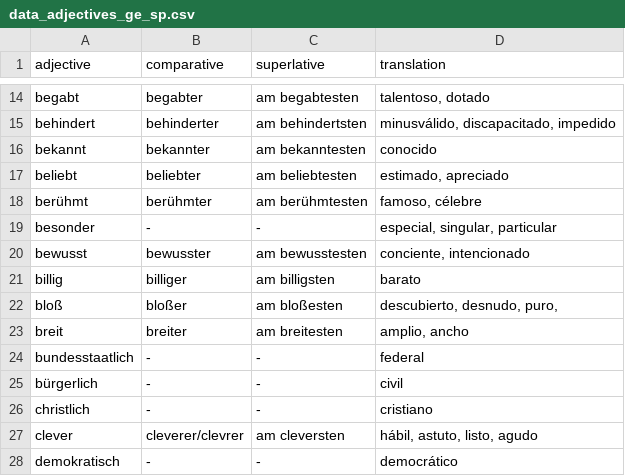
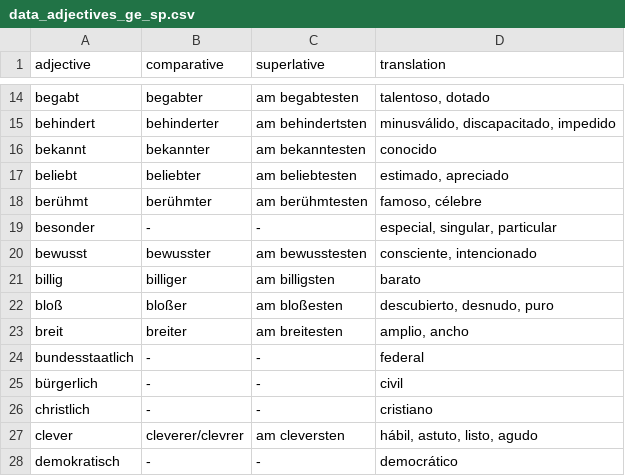
Before and after one commit to kaluzap/word-genders, a CSV file: data/data_adjectives_ge_sp.csv, drawn as a sheet; only a part is shown, gaps mark what is left out.

```diff
--- a/data/data_adjectives_ge_sp.csv
+++ b/data/data_adjectives_ge_sp.csv
@@ -19,5 +19,5 @@
 "besonder","-","-","especial, singular, particular"
-"bewusst","bewusster","am bewusstesten","conciente, intencionado"
+"bewusst","bewusster","am bewusstesten","consciente, intencionado"
 "billig","billiger","am billigsten","barato"
-"bloß","bloßer","am bloßesten","descubierto, desnudo, puro, "
+"bloß","bloßer","am bloßesten","descubierto, desnudo, puro"
 "breit","breiter","am breitesten","amplio, ancho"
```
Also changed, not shown: data/data_nouns_ge_sp.csv, data/data_verbs_ge_sp.csv.
